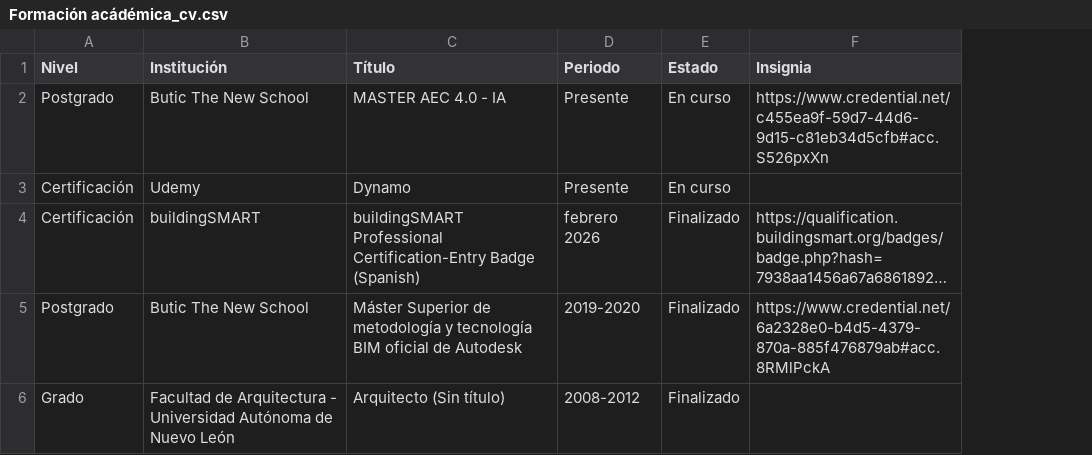
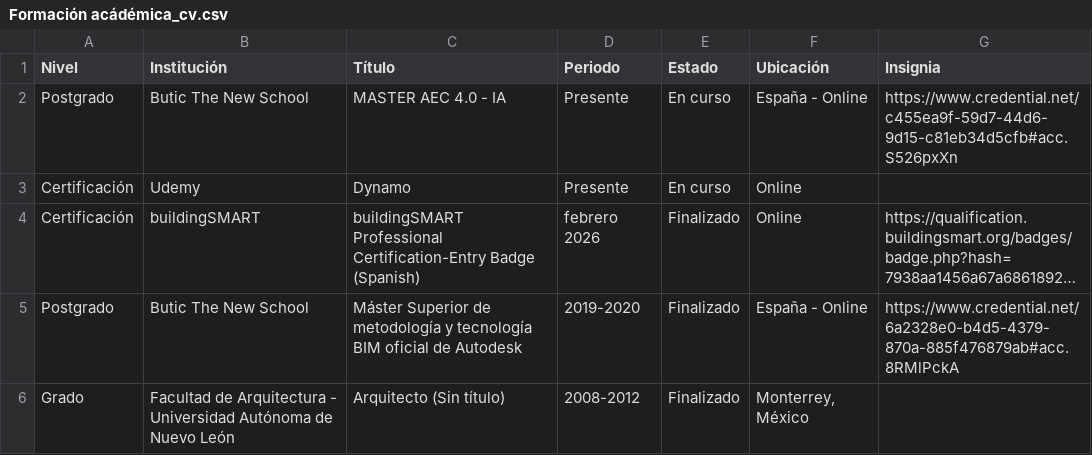
Before and after one commit to eduardoehr89-source/portafolio, a CSV file: CV/Formación acádémica_cv.csv, drawn as a sheet; long unchanged cells end in …; the diff names each change by its address in the sheet, - before the commit and + after, or states it on an @@ line.

Commit message:
Add files via upload

```diff
--- a/CV/Formación acádémica_cv.csv
+++ b/CV/Formación acádémica_cv.csv
+column F (Ubicación), rows 2-6: España - Online | Online | Online | España - Online | Monterrey, México
```
